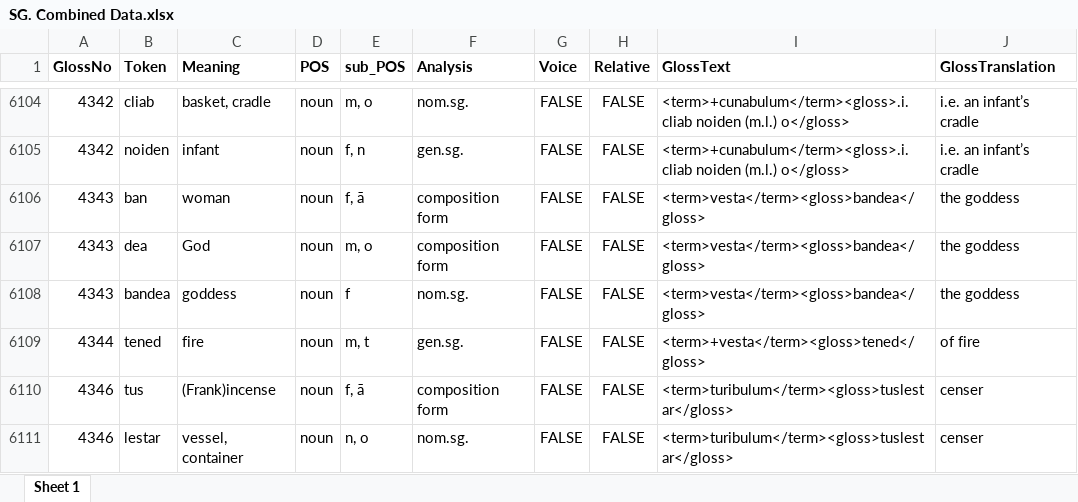
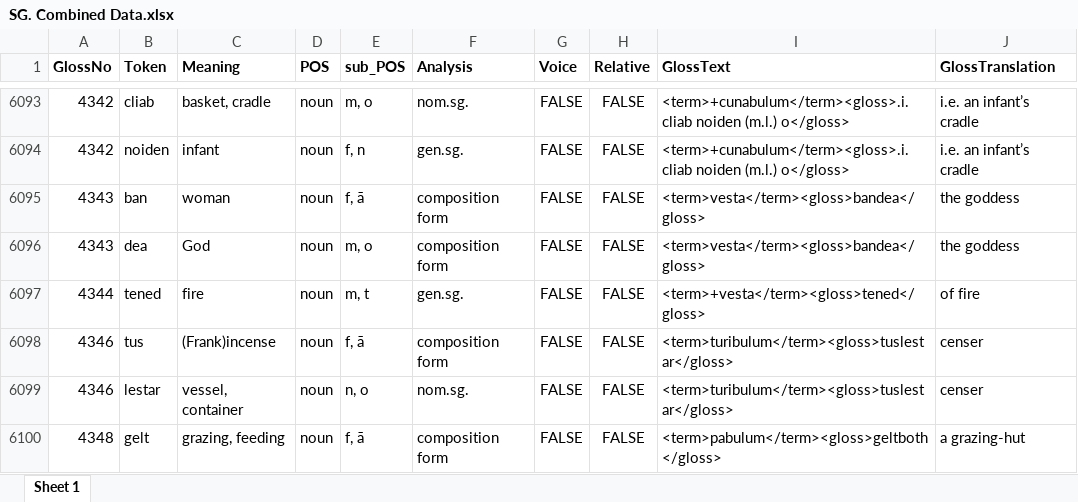
Before and after one commit to AdeDoyle/StGallGlossParser, an Excel workbook: SG. Combined Data.xlsx, sheet Sheet 1, drawn as a sheet; only a part is shown, gaps mark what is left out; the shorter side is filled out with more unchanged rows; values as stored, in another font and other column widths than the file's, no borders; removed rows and columns are numbered as before the commit, all else as after; the diff covers the shown part only; the diff names each change by its address in the sheet, - before the commit and + after, or states it on an @@ line.

```diff
--- a/SG. Combined Data.xlsx (sheet Sheet 1)
+++ b/SG. Combined Data.xlsx (sheet Sheet 1)
-row 6108: 4343 | bandea | goddess | noun | f | nom.sg. | FALSE | FALSE | <term>vesta</term><gloss>bandea</gloss> | the goddess
```
Also changed, not shown: 8 added rows, 86 removed rows, 5 moved rows, 107 edited cells and cell formats elsewhere in this sheet, 13 other files.
